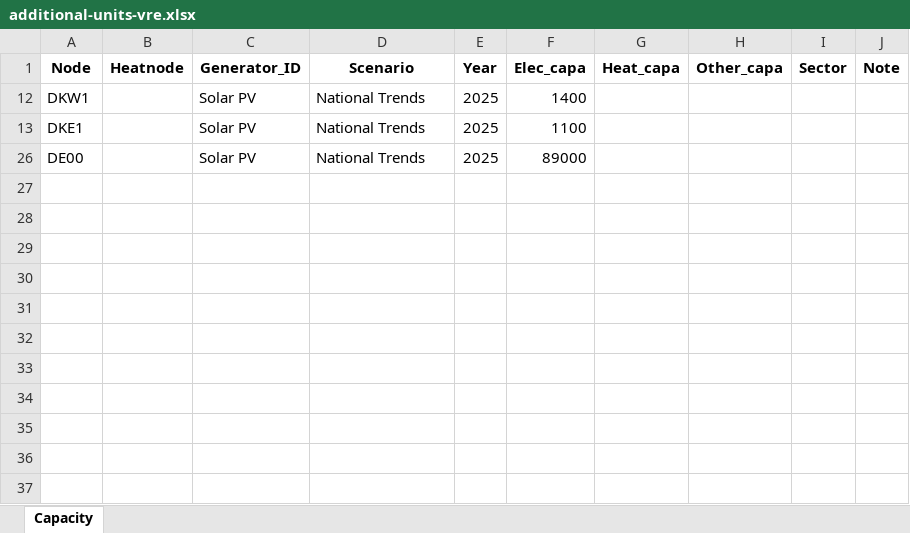
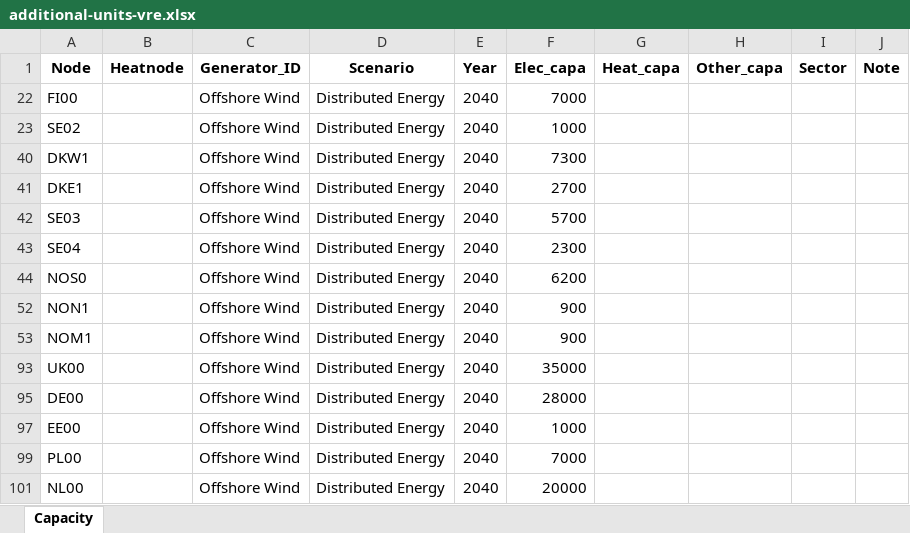
Before and after one commit to vttresearch/north_european_model, an Excel workbook: input/capacity/additional-units-vre.xlsx, sheet Capacity, drawn as a sheet; values as stored, in another font and other column widths than the file's, no borders; charts and pictures not drawn; addresses are those after the commit; the diff names each change by its address in the sheet, - before the commit and + after, or states it on an @@ line.

Commit message:
Small capacity updates.

```diff
--- a/input/capacity/additional-units-vre.xlsx (sheet Capacity)
+++ b/input/capacity/additional-units-vre.xlsx (sheet Capacity)
@@ row 22 unhidden: FI00 |  | Offshore Wind | Distributed Energy | 2040 | 7000 @@
@@ row 23 unhidden: SE02 |  | Offshore Wind | Distributed Energy | 2040 | 1000 @@
-C40:C41 (Generator_ID): Solar PV
+C40:C41 (Generator_ID): Offshore Wind
-D40:D41 (Scenario): National Trends
+D40:D41 (Scenario): Distributed Energy
-E40:E41 (Year): 2025
+E40:E41 (Year): 2040
-F40 (Elec_capa): 1400
+F40 (Elec_capa): 7300
-F41 (Elec_capa): 1100
+F41 (Elec_capa): 2700
@@ row 42 unhidden: SE03 |  | Offshore Wind | Distributed Energy | 2040 | 5700 @@
@@ row 43 unhidden: SE04 |  | Offshore Wind | Distributed Energy | 2040 | 2300 @@
+row 44: NOS0 |  | Offshore Wind | Distributed Energy | 2040 | 6200
+row 52: NON1 |  | Offshore Wind | Distributed Energy | 2040 | 900
+row 53: NOM1 |  | Offshore Wind | Distributed Energy | 2040 | 900
@@ row 93 unhidden: UK00 |  | Offshore Wind | Distributed Energy | 2040 | 35000 @@
-C95 (Generator_ID): Solar PV
+C95 (Generator_ID): Offshore Wind
-D95 (Scenario): National Trends
+D95 (Scenario): Distributed Energy
-E95 (Year): 2025
+E95 (Year): 2040
-F95 (Elec_capa): 89000
+F95 (Elec_capa): 28000
@@ row 97 unhidden: EE00 |  | Offshore Wind | Distributed Energy | 2040 | 1000 @@
@@ row 99 unhidden: PL00 |  | Offshore Wind | Distributed Energy | 2040 | 7000 @@
@@ row 101 unhidden: NL00 |  | Offshore Wind | Distributed Energy | 2040 | 20000 @@
```
Also changed, not shown: hidden cells, input/capacity/additional-units-conventional.xlsx.
